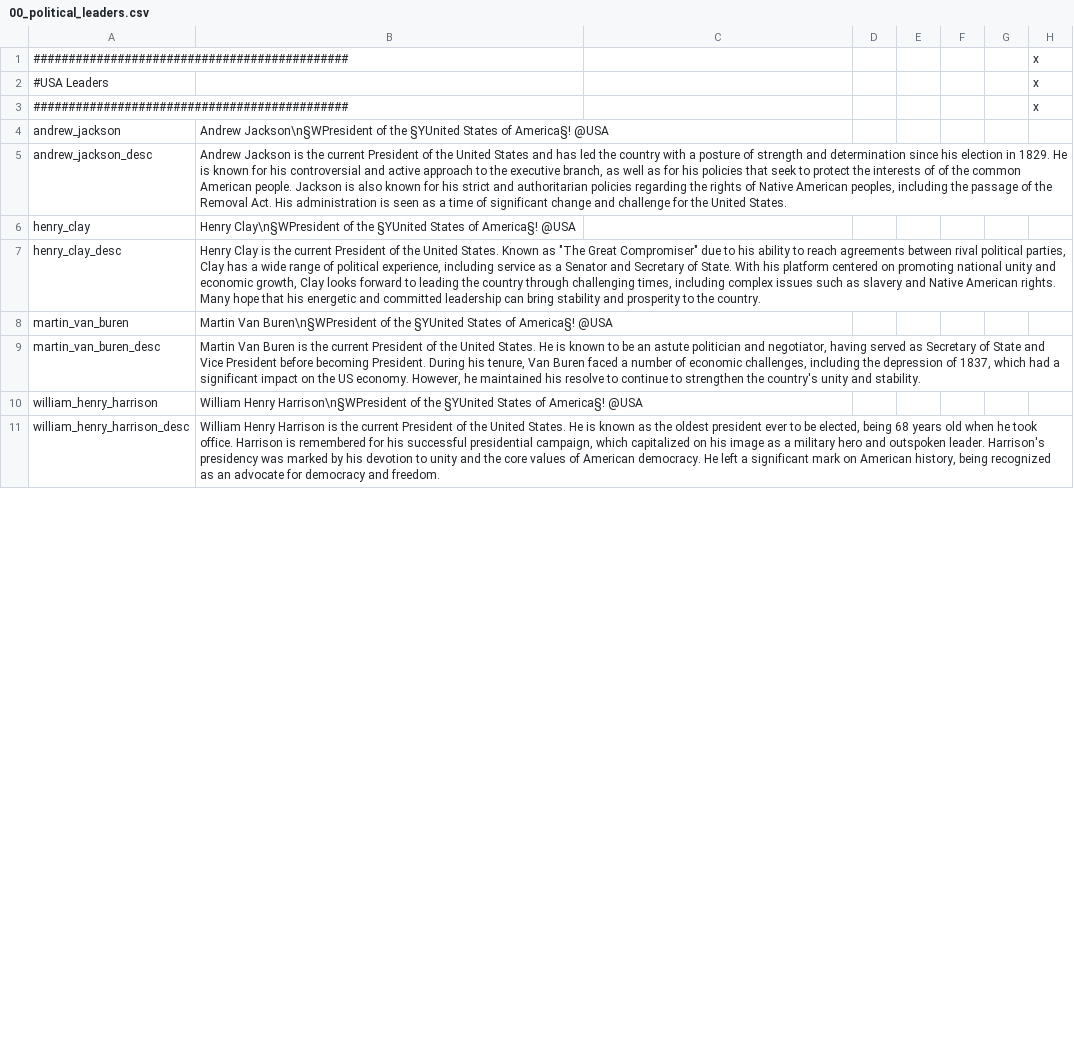
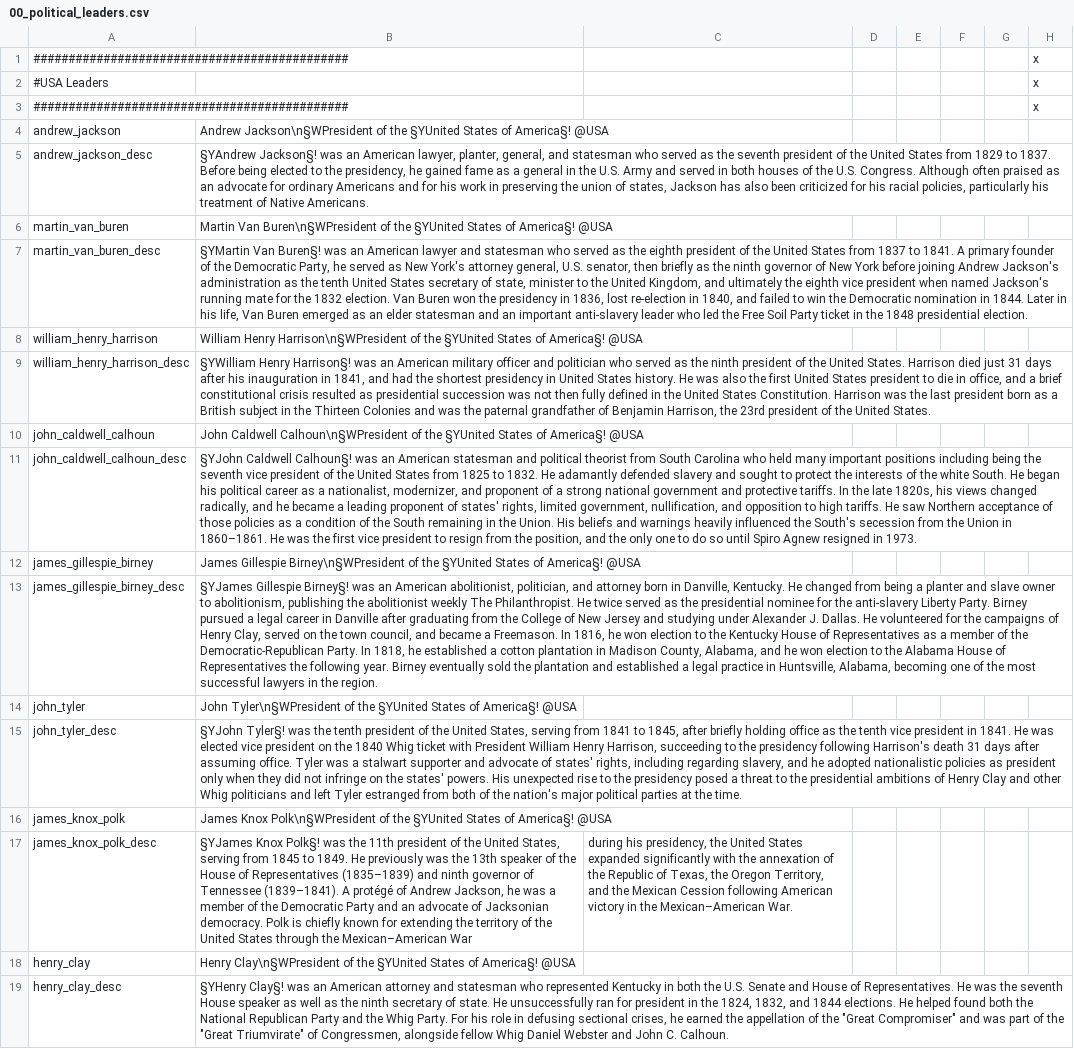
Before and after one commit to KuluPanjab/Great-Personalities-Submod, a CSV file: TGC Great Personalities/localisation/00_political_leaders.csv, drawn as a sheet; only a part is shown; removed rows and columns are numbered as before the commit, all else as after; the diff covers the shown part only; the diff names each change by its address in the sheet, - before the commit and + after, or states it on an @@ line.

Commit message:
Added more leaders and more descriptions.

```diff
--- a/TGC Great Personalities/localisation/00_political_leaders.csv
+++ b/TGC Great Personalities/localisation/00_political_leaders.csv
-B5: Andrew Jackson is the current President of the United States and has led the country with a posture of strength and determination since his election in 1829. He is known for his controversial and active approach to the executive branch, as well as for his policies that seek to protect the interests of of the common American people. Jackson is also known for his strict and authoritarian policies regarding the rights of Native American peoples, including the passage of the Removal Act. His administration is seen as a time of significant change and challenge for the United States.
+B5: §YAndrew Jackson§! was an American lawyer, planter, general, and statesman who served as the seventh president of the United States from 1829 to 1837. Before being elected to the presidency, he gained fame as a general in the U.S. Army and served in both houses of the U.S. Congress. Although often praised as an advocate for ordinary Americans and for his work in preserving the union of states, Jackson has also been criticized for his racial policies, particularly his treatment of Native Americans.
@@ row 8 moved to row 6: martin_van_buren @@
+row 7: martin_van_buren_desc | §YMartin Van Buren§! was an American lawyer and statesman who served as the eighth president of the United States from 1837 to 1841. A primary founder of the Democratic Party, he served as New York's attorney general, U.S. senator, then briefly as the ninth governor of New York before joining Andrew Jackson's administration as the tenth United States secretary of state, minister to the United Kingdom, and ultimately the eighth vice president when named Jackson's running mate for the 1832 election. Van Buren won the presidency in 1836, lost re-election in 1840, and failed to win the Democratic nomination in 1844. Later in his life, Van Buren emerged as an elder statesman and an important anti-slavery leader who led the Free Soil Party ticket in the 1848 presidential election.
@@ row 10 moved to row 8: william_henry_harrison @@
+row 9: william_henry_harrison_desc | §YWilliam Henry Harrison§! was an American military officer and politician who served as the ninth president of the United States. Harrison died just 31 days after his inauguration in 1841, and had the shortest presidency in United States history. He was also the first United States president to die in office, and a brief constitutional crisis resulted as presidential succession was not then fully defined in the United States Constitution. Harrison was the last president born as a British subject in the Thirteen Colonies and was the paternal grandfather of Benjamin Harrison, the 23rd president of the United States.
@@ row 12 moved to row 10: john_caldwell_calhoun @@
+row 11: john_caldwell_calhoun_desc | §YJohn Caldwell Calhoun§! was an American statesman and political theorist from South Carolina who held many important positions including being the seventh vice president of the United States from 1825 to 1832. He adamantly defended slavery and sought to protect the interests of the white South. He began his political career as a nationalist, modernizer, and proponent of a strong national government and protective tariffs. In the late 1820s, his views changed radically, and he became a leading proponent of states' rights, limited government, nullification, and opposition to high tariffs. He saw Northern acceptance of those policies as a condition of the South remaining in the Union. His beliefs and warnings heavily influenced the South's secession from the Union in 1860–1861. He was the first vice president to resign from the position, and the only one to do so until Spiro Agnew resigned in 1973.
+row 12: james_gillespie_birney | James Gillespie Birney\n§WPresident of the §YUnited States of America§! @USA
+row 13: james_gillespie_birney_desc | §YJames Gillespie Birney§! was an American abolitionist, politician, and attorney born in Danville, Kentucky. He changed from being a planter and slave owner to abolitionism, publishing the abolitionist weekly The Philanthropist. He twice served as the presidential nominee for the anti-slavery Liberty Party. Birney pursued a legal career in Danville after graduating from the College of New Jersey and studying under Alexander J. Dallas. He volunteered for the campaigns of Henry Clay, served on the town council, and became a Freemason. In 1816, he won election to the Kentucky House of Representatives as a member of the Democratic-Republican Party. In 1818, he established a cotton plantation in Madison County, Alabama, and he won election to the Alabama House of Representatives the following year. Birney eventually sold the plantation and established a legal practice in Huntsville, Alabama, becoming one of the most successful lawyers in the region.
+row 15: john_tyler_desc | §YJohn Tyler§! was the tenth president of the United States, serving from 1841 to 1845, after briefly holding office as the tenth vice president in 1841. He was elected vice president on the 1840 Whig ticket with President William Henry Harrison, succeeding to the presidency following Harrison's death 31 days after assuming office. Tyler was a stalwart supporter and advocate of states' rights, including regarding slavery, and he adopted nationalistic policies as president only when they did not infringe on the states' powers. His unexpected rise to the presidency posed a threat to the presidential ambitions of Henry Clay and other Whig politicians and left Tyler estranged from both of the nation's major political parties at the time.
+row 17: james_knox_polk_desc | §YJames Knox Polk§! was the 11th president of the United States, serving from 1845 to 1849. He previously was the 13th speaker of the House of Representatives (1835–1839) and ninth governor of Tennessee (1839–1841). A protégé of Andrew Jackson, he was a member of the Democratic Party and an advocate of Jacksonian democracy. Polk is chiefly known for extending the territory of the United States through the Mexican–American War | during his presidency, the United States expanded significantly with the annexation of the Republic of Texas, the Oregon Territory, and the Mexican Cession following American victory in the Mexican–American War.
-B19: Henry Clay is the current President of the United States. Known as "The Great Compromiser" due to his ability to reach agreements between rival political parties, Clay has a wide range of political experience, including service as a Senator and Secretary of State. With his platform centered on promoting national unity and economic growth, Clay looks forward to leading the country through challenging times, including complex issues such as slavery and Native American rights. Many hope that his energetic and committed leadership can bring stability and prosperity to the country.
+B19: §YHenry Clay§! was an American attorney and statesman who represented Kentucky in both the U.S. Senate and House of Representatives. He was the seventh House speaker as well as the ninth secretary of state. He unsuccessfully ran for president in the 1824, 1832, and 1844 elections. He helped found both the National Republican Party and the Whig Party. For his role in defusing sectional crises, he earned the appellation of the "Great Compromiser" and was part of the "Great Triumvirate" of Congressmen, alongside fellow Whig Daniel Webster and John C. Calhoun.
-row 9: martin_van_buren_desc | Martin Van Buren is the current President of the United States. He is known to be an astute politician and negotiator, having served as Secretary of State and Vice President before becoming President. During his tenure, Van Buren faced a number of economic challenges, including the depression of 1837, which had a significant impact on the US economy. However, he maintained his resolve to continue to strengthen the country's unity and stability.
-row 11: william_henry_harrison_desc | William Henry Harrison is the current President of the United States. He is known as the oldest president ever to be elected, being 68 years old when he took office. Harrison is remembered for his successful presidential campaign, which capitalized on his image as a military hero and outspoken leader. Harrison's presidency was marked by his devotion to unity and the core values of American democracy. He left a significant mark on American history, being recognized as an advocate for democracy and freedom.
```
Also changed, not shown: 8 added rows, 5 removed rows, 1 moved row and 12 edited cells elsewhere in this file, 2 other files.
